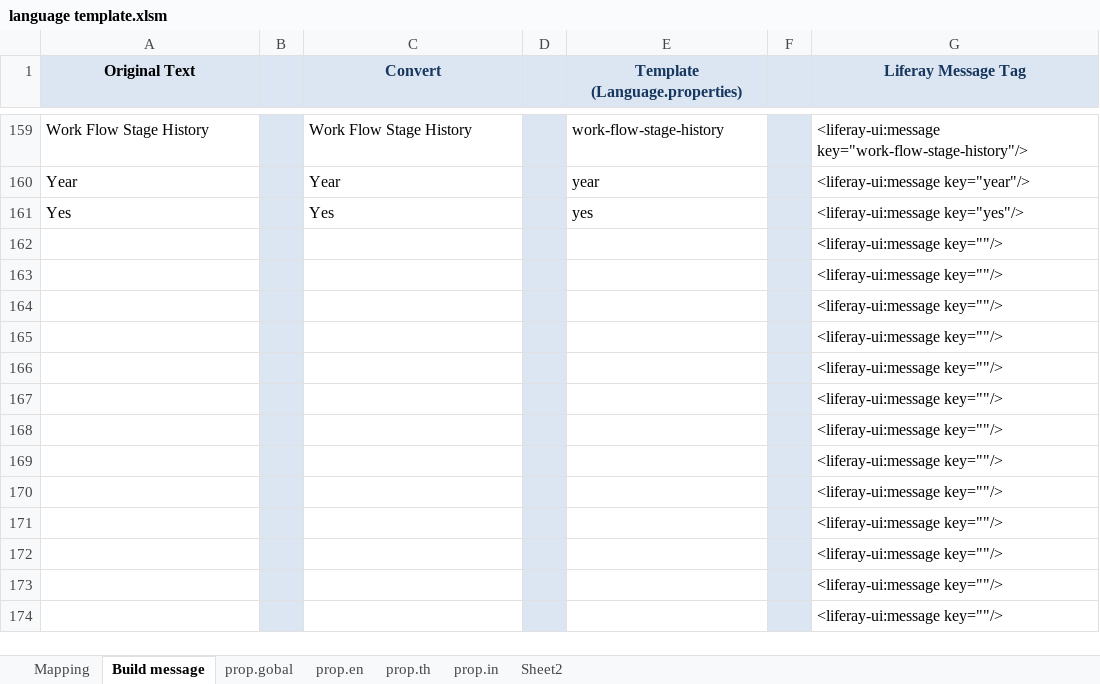
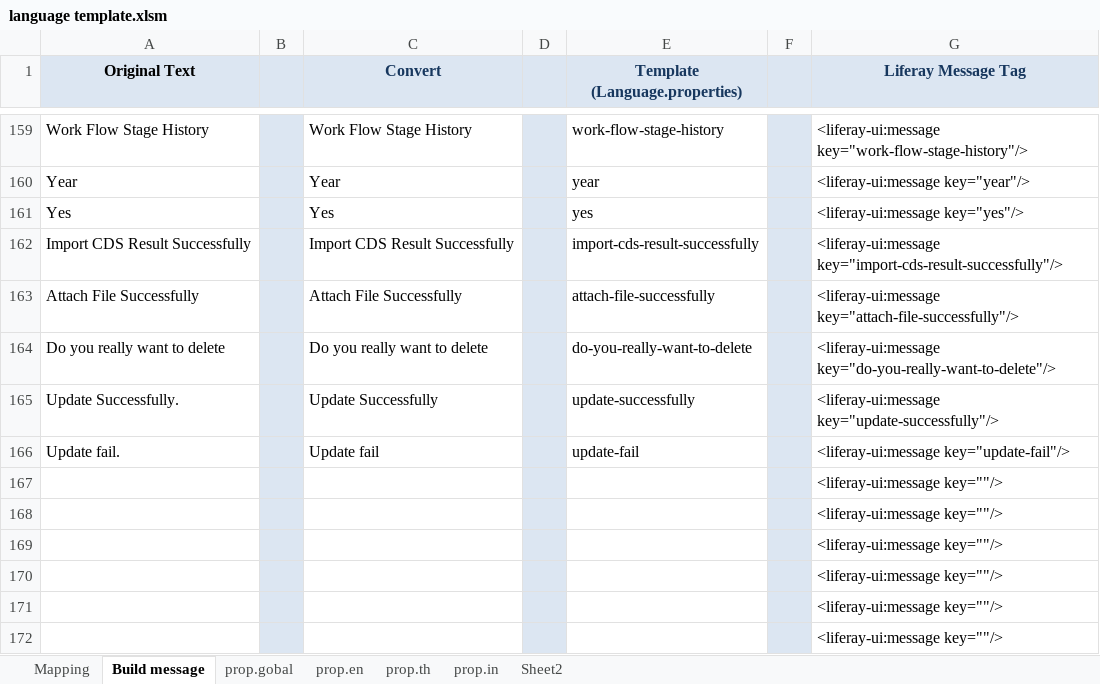
Before and after one commit to kosit-gj/see-kpi-portlet, an Excel workbook: document/multi-language/language template.xlsm, sheet Build message, drawn as a sheet; only a part is shown, gaps mark what is left out; the shorter side is filled out with more unchanged rows; values as stored, in another font and other column widths than the file's, no borders; removed rows and columns are numbered as before the commit, all else as after; the diff names each change by its address in the sheet, - before the commit and + after, or states it on an @@ line.

Commit message:
[Edited]: แก้ไข label ในหน้า appraisal (kpi result)
การ Merge มีปัญหาเลยต้องแก้ใหม่

```diff
--- a/document/multi-language/language template.xlsm (sheet Build message)
+++ b/document/multi-language/language template.xlsm (sheet Build message)
-row 162:  |  |  |  |  |  | <liferay-ui:message key=""/>
-row 163:  |  |  |  |  |  | <liferay-ui:message key=""/>
-row 164:  |  |  |  |  |  | <liferay-ui:message key=""/>
-row 165:  |  |  |  |  |  | <liferay-ui:message key=""/>
-row 166:  |  |  |  |  |  | <liferay-ui:message key=""/>
+row 162: Import CDS Result Successfully |  | Import CDS Result Successfully |  | import-cds-result-successfully |  | <liferay-ui:message key="import-cds-result-successfully"/>
+row 163: Attach File Successfully |  | Attach File Successfully |  | attach-file-successfully |  | <liferay-ui:message key="attach-file-successfully"/>
+row 164: Do you really want to delete |  | Do you really want to delete |  | do-you-really-want-to-delete |  | <liferay-ui:message key="do-you-really-want-to-delete"/>
+row 165: Update Successfully. |  | Update Successfully |  | update-successfully |  | <liferay-ui:message key="update-successfully"/>
+row 166: Update fail. |  | Update fail |  | update-fail |  | <liferay-ui:message key="update-fail"/>
```
Also changed, not shown: sheet Mapping, 1 other file.
